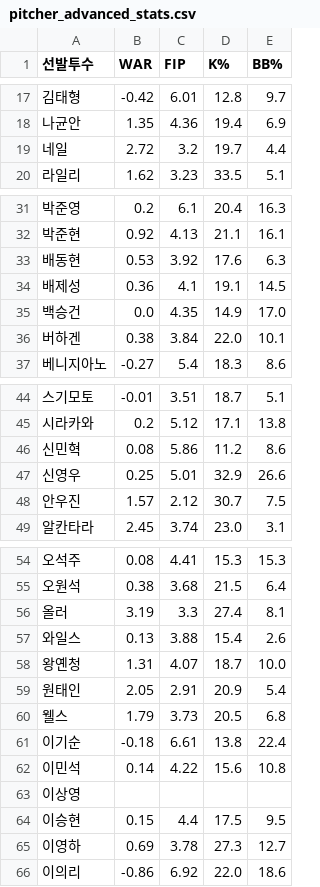
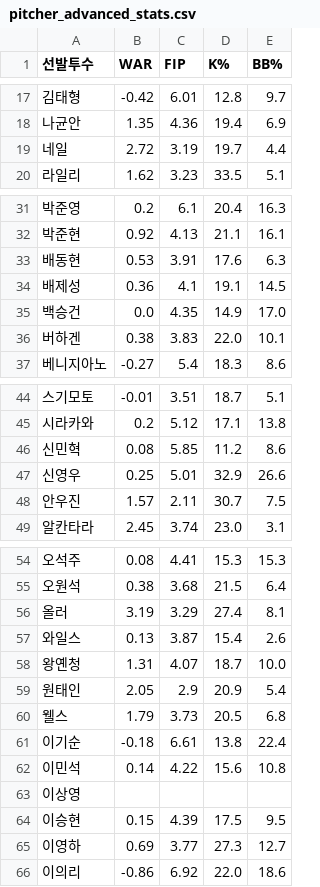
Before and after one commit to smmartworld/kbostarter, a CSV file: pitcher_advanced_stats.csv, drawn as a sheet; only a part is shown, gaps mark what is left out; the diff covers the shown part only.

```diff
--- a/pitcher_advanced_stats.csv
+++ b/pitcher_advanced_stats.csv
@@ -18,3 +18,3 @@
 나균안,1.35,4.36,19.4,6.9
-네일,2.72,3.2,19.7,4.4
+네일,2.72,3.19,19.7,4.4
 라일리,1.62,3.23,33.5,5.1
@@ -32,6 +32,6 @@
 박준현,0.92,4.13,21.1,16.1
-배동현,0.53,3.92,17.6,6.3
+배동현,0.53,3.91,17.6,6.3
 배제성,0.36,4.1,19.1,14.5
 백승건,0.0,4.35,14.9,17.0
-버하겐,0.38,3.84,22.0,10.1
+버하겐,0.38,3.83,22.0,10.1
 베니지아노,-0.27,5.4,18.3,8.6
@@ -45,5 +45,5 @@
 시라카와,0.2,5.12,17.1,13.8
-신민혁,0.08,5.86,11.2,8.6
+신민혁,0.08,5.85,11.2,8.6
 신영우,0.25,5.01,32.9,26.6
-안우진,1.57,2.12,30.7,7.5
+안우진,1.57,2.11,30.7,7.5
 알칸타라,2.45,3.74,23.0,3.1
@@ -55,6 +55,6 @@
 오원석,0.38,3.68,21.5,6.4
-올러,3.19,3.3,27.4,8.1
-와일스,0.13,3.88,15.4,2.6
+올러,3.19,3.29,27.4,8.1
+와일스,0.13,3.87,15.4,2.6
 왕옌청,1.31,4.07,18.7,10.0
-원태인,2.05,2.91,20.9,5.4
+원태인,2.05,2.9,20.9,5.4
 웰스,1.79,3.73,20.5,6.8
@@ -63,4 +63,4 @@
 이상영,,,,
-이승현,0.15,4.4,17.5,9.5
-이영하,0.69,3.78,27.3,12.7
+이승현,0.15,4.39,17.5,9.5
+이영하,0.69,3.77,27.3,12.7
 이의리,-0.86,6.92,22.0,18.6
```
Also changed, not shown: 5 edited cells elsewhere in this file.
